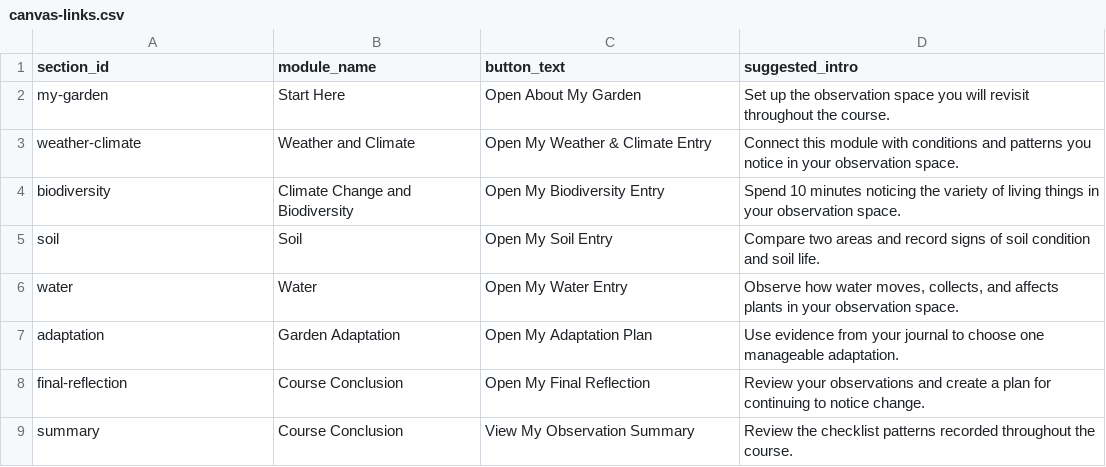
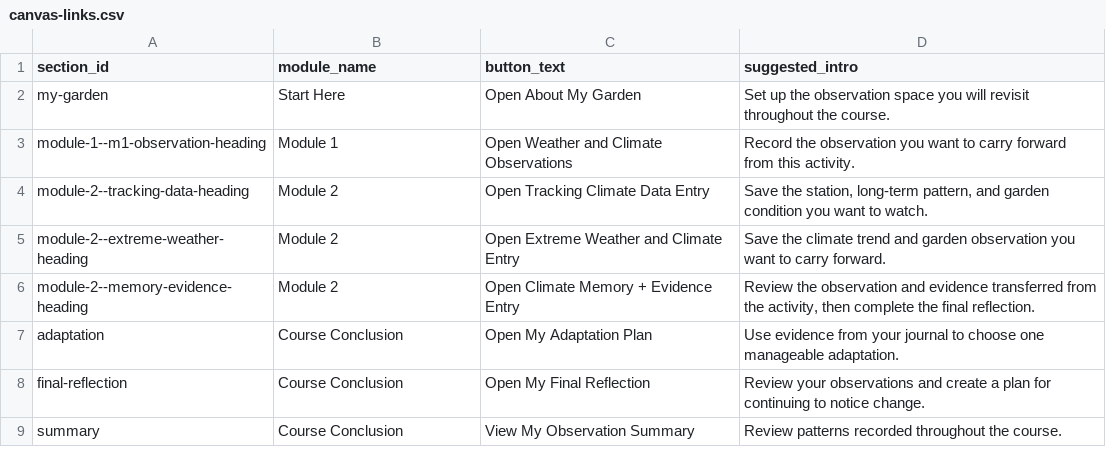
Before and after one commit to beritdinsdale-oss/garden-observation-journal, a CSV file: content/canvas-links.csv, drawn as a sheet.

```diff
--- a/content/canvas-links.csv
+++ b/content/canvas-links.csv
@@ -2,8 +2,8 @@
 my-garden,Start Here,Open About My Garden,Set up the observation space you will revisit throughout the course.
-weather-climate,Weather and Climate,Open My Weather & Climate Entry,Connect this module with conditions and patterns you notice in your observation space.
-biodiversity,Climate Change and Biodiversity,Open My Biodiversity Entry,Spend 10 minutes noticing the variety of living things in your observation space.
-soil,Soil,Open My Soil Entry,Compare two areas and record signs of soil condition and soil life.
-water,Water,Open My Water Entry,"Observe how water moves, collects, and affects plants in your observation space."
-adaptation,Garden Adaptation,Open My Adaptation Plan,Use evidence from your journal to choose one manageable adaptation.
+module-1--m1-observation-heading,Module 1,Open Weather and Climate Observations,Record the observation you want to carry forward from this activity.
+module-2--tracking-data-heading,Module 2,Open Tracking Climate Data Entry,"Save the station, long-term pattern, and garden condition you want to watch."
+module-2--extreme-weather-heading,Module 2,Open Extreme Weather and Climate Entry,Save the climate trend and garden observation you want to carry forward.
+module-2--memory-evidence-heading,Module 2,Open Climate Memory + Evidence Entry,"Review the observation and evidence transferred from the activity, then complete the final reflection."
+adaptation,Course Conclusion,Open My Adaptation Plan,Use evidence from your journal to choose one manageable adaptation.
 final-reflection,Course Conclusion,Open My Final Reflection,Review your observations and create a plan for continuing to notice change.
-summary,Course Conclusion,View My Observation Summary,Review the checklist patterns recorded throughout the course.
+summary,Course Conclusion,View My Observation Summary,Review patterns recorded throughout the course.
```
Also changed, not shown: content/items.csv, content/sections.csv, 5 other files.
